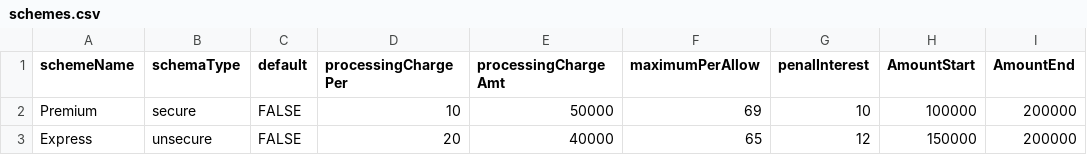
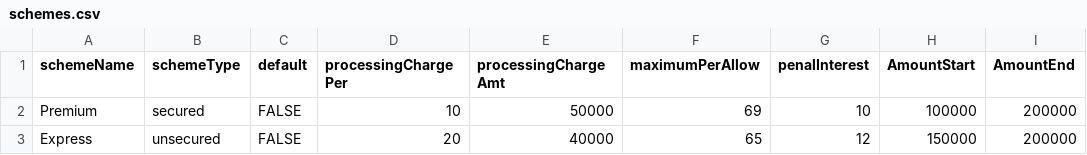
Before and after one commit to zenblr/test-back-end, a CSV file: gold-admin-frontend/src/assets/media/files/schemes.csv, drawn as a sheet; only a part is shown; the diff names each change by its address in the sheet, - before the commit and + after, or states it on an @@ line.

```diff
--- a/gold-admin-frontend/src/assets/media/files/schemes.csv
+++ b/gold-admin-frontend/src/assets/media/files/schemes.csv
-B1: schemaType
+B1: schemeType
-B2 (schemeType): secure
+B2 (schemeType): secured
-B3 (schemeType): unsecure
+B3 (schemeType): unsecured
```
Also changed, not shown: 2 other files.
